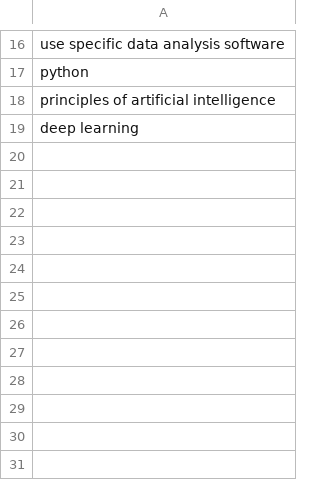
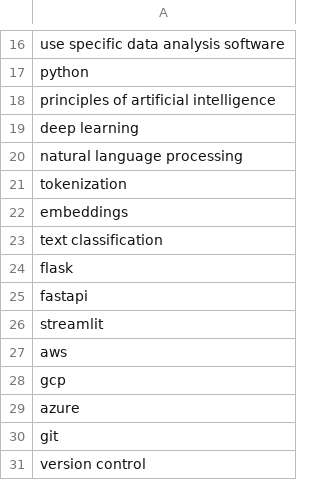
Before and after one commit to Swati668/AI-ResumeJobMatchScorer, a CSV file: skills.csv, drawn as a sheet; only a part is shown, gaps mark what is left out.

```diff
--- a/skills.csv
+++ b/skills.csv
@@ -19 +19,13 @@ principles of artificial intelligence
 deep learning
+natural language processing
+tokenization
+embeddings
+text classification
+flask
+fastapi
+streamlit
+aws
+gcp
+azure
+git
+version control
```
Also changed, not shown: 25 other files.
